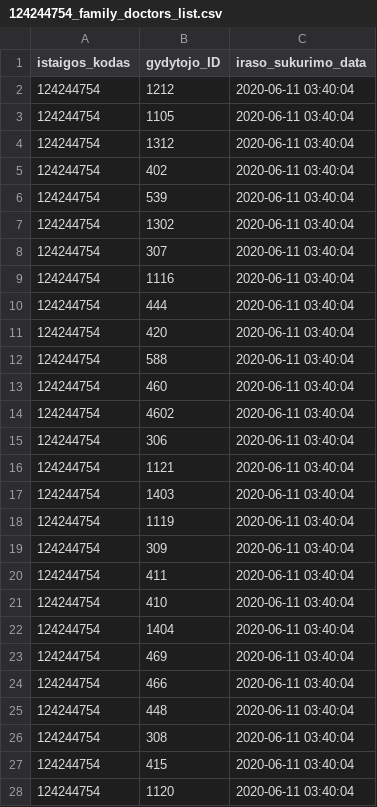
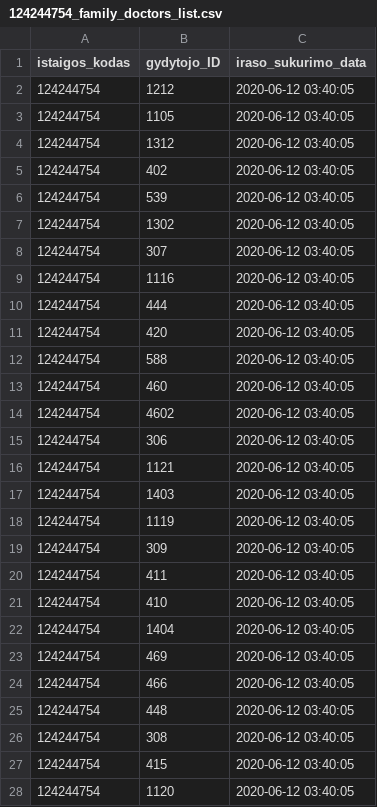
Before and after one commit to vilnius/karoliniskiu-poliklinika, a CSV file: 124244754_family_doctors_list.csv, drawn as a sheet; only a part is shown; the diff covers the shown part only.

```diff
--- a/124244754_family_doctors_list.csv
+++ b/124244754_family_doctors_list.csv
@@ -1,28 +1,28 @@
 istaigos_kodas;gydytojo_ID;iraso_sukurimo_data
-124244754;1212;2020-06-11 03:40:04
-124244754;1105;2020-06-11 03:40:04
-124244754;1312;2020-06-11 03:40:04
-124244754;402;2020-06-11 03:40:04
-124244754;539;2020-06-11 03:40:04
-124244754;1302;2020-06-11 03:40:04
-124244754;307;2020-06-11 03:40:04
-124244754;1116;2020-06-11 03:40:04
-124244754;444;2020-06-11 03:40:04
-124244754;420;2020-06-11 03:40:04
-124244754;588;2020-06-11 03:40:04
-124244754;460;2020-06-11 03:40:04
-124244754;4602;2020-06-11 03:40:04
-124244754;306;2020-06-11 03:40:04
-124244754;1121;2020-06-11 03:40:04
-124244754;1403;2020-06-11 03:40:04
-124244754;1119;2020-06-11 03:40:04
-124244754;309;2020-06-11 03:40:04
-124244754;411;2020-06-11 03:40:04
-124244754;410;2020-06-11 03:40:04
-124244754;1404;2020-06-11 03:40:04
-124244754;469;2020-06-11 03:40:04
-124244754;466;2020-06-11 03:40:04
-124244754;448;2020-06-11 03:40:04
-124244754;308;2020-06-11 03:40:04
-124244754;415;2020-06-11 03:40:04
-124244754;1120;2020-06-11 03:40:04
+124244754;1212;2020-06-12 03:40:05
+124244754;1105;2020-06-12 03:40:05
+124244754;1312;2020-06-12 03:40:05
+124244754;402;2020-06-12 03:40:05
+124244754;539;2020-06-12 03:40:05
+124244754;1302;2020-06-12 03:40:05
+124244754;307;2020-06-12 03:40:05
+124244754;1116;2020-06-12 03:40:05
+124244754;444;2020-06-12 03:40:05
+124244754;420;2020-06-12 03:40:05
+124244754;588;2020-06-12 03:40:05
+124244754;460;2020-06-12 03:40:05
+124244754;4602;2020-06-12 03:40:05
+124244754;306;2020-06-12 03:40:05
+124244754;1121;2020-06-12 03:40:05
+124244754;1403;2020-06-12 03:40:05
+124244754;1119;2020-06-12 03:40:05
+124244754;309;2020-06-12 03:40:05
+124244754;411;2020-06-12 03:40:05
+124244754;410;2020-06-12 03:40:05
+124244754;1404;2020-06-12 03:40:05
+124244754;469;2020-06-12 03:40:05
+124244754;466;2020-06-12 03:40:05
+124244754;448;2020-06-12 03:40:05
+124244754;308;2020-06-12 03:40:05
+124244754;415;2020-06-12 03:40:05
+124244754;1120;2020-06-12 03:40:05
```
Also changed, not shown: 22 edited cells elsewhere in this file, 124244754_doctors_excluded.csv, 124244754_free_registrations.csv.
